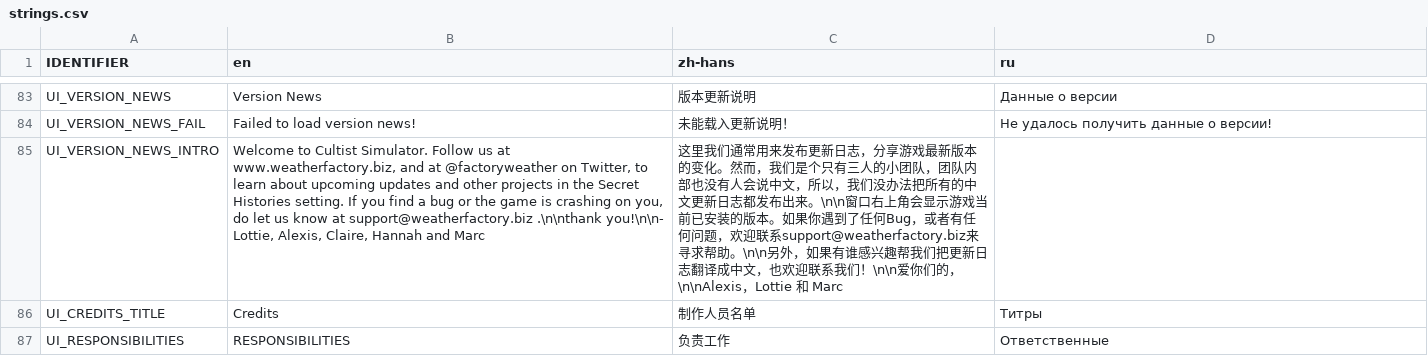
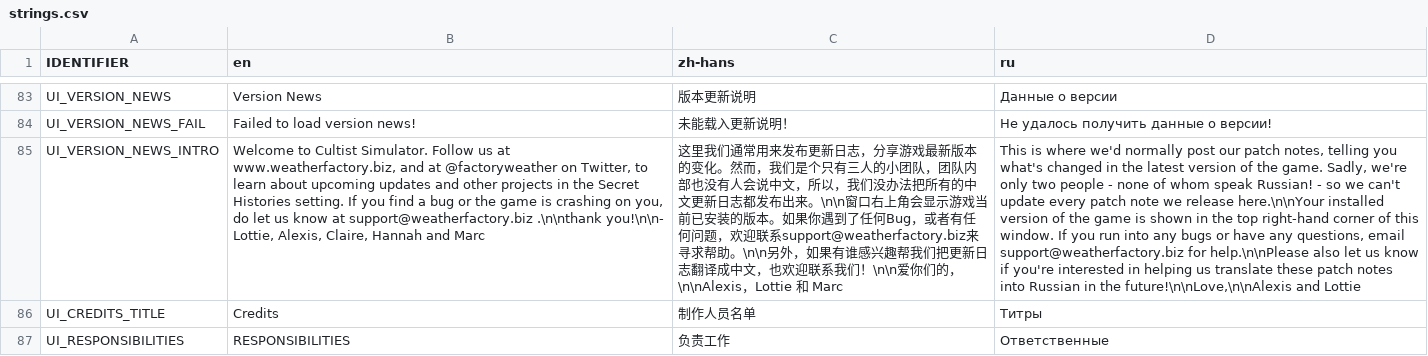
Before and after one commit to weatherfactory/cultistsimulator-visible, a CSV file: Assets/StreamingAssets/content/strings.csv, drawn as a sheet; only a part is shown, gaps mark what is left out; the diff names each change by its address in the sheet, - before the commit and + after, or states it on an @@ line.

Commit message:
Add the version news intro for Russian

```diff
--- a/Assets/StreamingAssets/content/strings.csv
+++ b/Assets/StreamingAssets/content/strings.csv
-D85 (ru): (empty)
+D85 (ru): This is where we'd normally post our patch notes, telling you what's changed in the latest version of the game. Sadly, we're only two people - none of whom speak Russian! - so we can't update every patch note we release here.\n\nYour installed version of the game is shown in the top right-hand corner of this window. If you run into any bugs or have any questions, email support@weatherfactory.biz for help.\n\nPlease also let us know if you're interested in helping us translate these patch notes into Russian in the future!\n\nLove,\n\nAlexis and Lottie
```
